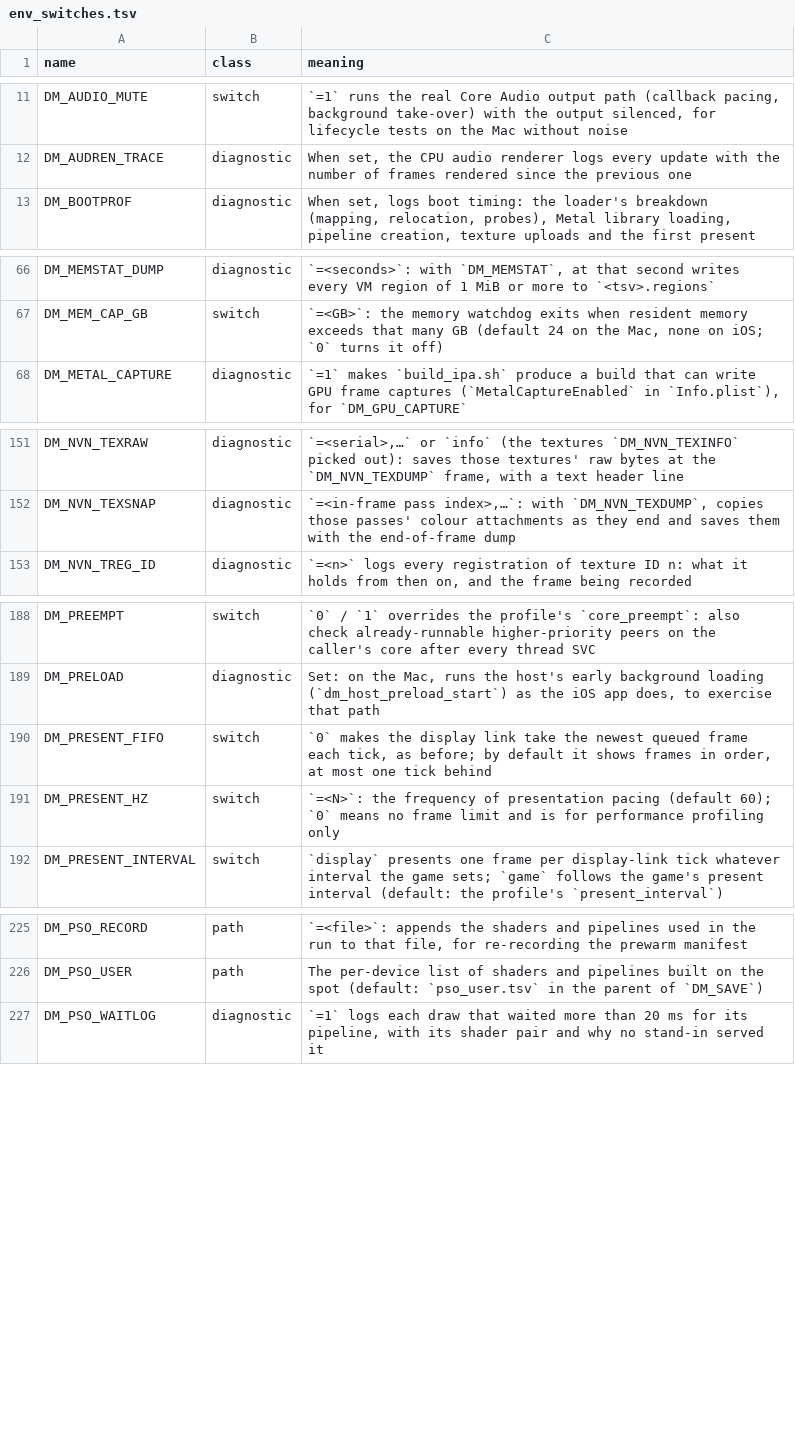
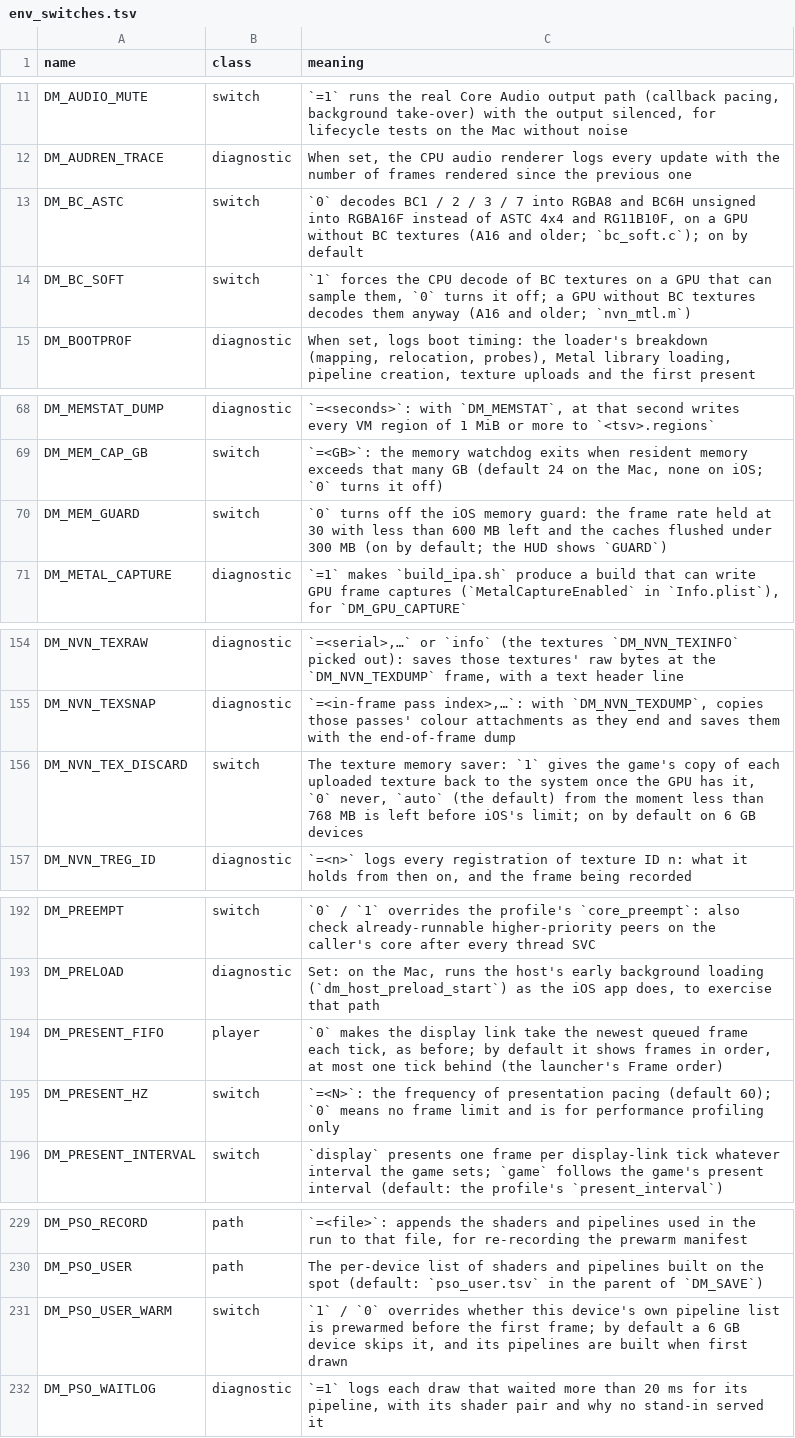
Before and after one commit to Pyromesis/CA-NINAPPLE, a TSV file: docs/env_switches.tsv, drawn as a sheet; only a part is shown, gaps mark what is left out; the diff covers the shown part only.

Commit message:
feat: seccion Graphics y orden de fotogramas en el menu
Separa los ajustes de imagen (frame rate, render scale, console mode, dynamic resolution y upscaling) en la seccion Graphics, con una descripcion breve en cada fila. Anade Frame order (DM_PRESENT_FIFO), que muestra los fotogramas en orden o toma el mas reciente, solo donde el host usa el display link. Actualiza tests, docs y el menu de Windows. Documenta el fallo de --split-data cuando la extraccion es un RomFS.img.

```diff
--- a/docs/env_switches.tsv
+++ b/docs/env_switches.tsv
@@ -12,2 +12,4 @@ DM_AUDIO_MUTE	switch	`=1` runs the real Core Audio output path (callback pacing,
 DM_AUDREN_TRACE	diagnostic	When set, the CPU audio renderer logs every update with the number of frames rendered since the previous one
+DM_BC_ASTC	switch	`0` decodes BC1 / 2 / 3 / 7 into RGBA8 and BC6H unsigned into RGBA16F instead of ASTC 4x4 and RG11B10F, on a GPU without BC textures (A16 and older; `bc_soft.c`); on by default
+DM_BC_SOFT	switch	`1` forces the CPU decode of BC textures on a GPU that can sample them, `0` turns it off; a GPU without BC textures decodes them anyway (A16 and older; `nvn_mtl.m`)
 DM_BOOTPROF	diagnostic	When set, logs boot timing: the loader's breakdown (mapping, relocation, probes), Metal library loading, pipeline creation, texture uploads and the first present
@@ -67,2 +69,3 @@ DM_MEMSTAT_DUMP	diagnostic	`=<seconds>`: with `DM_MEMSTAT`, at that second write
 DM_MEM_CAP_GB	switch	`=<GB>`: the memory watchdog exits when resident memory exceeds that many GB (default 24 on the Mac, none on iOS; `0` turns it off)
+DM_MEM_GUARD	switch	`0` turns off the iOS memory guard: the frame rate held at 30 with less than 600 MB left and the caches flushed under 300 MB (on by default; the HUD shows `GUARD`)
 DM_METAL_CAPTURE	diagnostic	`=1` makes `build_ipa.sh` produce a build that can write GPU frame captures (`MetalCaptureEnabled` in `Info.plist`), for `DM_GPU_CAPTURE`
@@ -152,2 +155,3 @@ DM_NVN_TEXRAW	diagnostic	`=<serial>,…` or `info` (the textures `DM_NVN_TEXINFO
 DM_NVN_TEXSNAP	diagnostic	`=<in-frame pass index>,…`: with `DM_NVN_TEXDUMP`, copies those passes' colour attachments as they end and saves them with the end-of-frame dump
+DM_NVN_TEX_DISCARD	switch	The texture memory saver: `1` gives the game's copy of each uploaded texture back to the system once the GPU has it, `0` never, `auto` (the default) from the moment less than 768 MB is left before iOS's limit; on by default on 6 GB devices
 DM_NVN_TREG_ID	diagnostic	`=<n>` logs every registration of texture ID n: what it holds from then on, and the frame being recorded
@@ -189,3 +193,3 @@ DM_PREEMPT	switch	`0` / `1` overrides the profile's `core_preempt`: also check a
 DM_PRELOAD	diagnostic	Set: on the Mac, runs the host's early background loading (`dm_host_preload_start`) as the iOS app does, to exercise that path
-DM_PRESENT_FIFO	switch	`0` makes the display link take the newest queued frame each tick, as before; by default it shows frames in order, at most one tick behind
+DM_PRESENT_FIFO	player	`0` makes the display link take the newest queued frame each tick, as before; by default it shows frames in order, at most one tick behind (the launcher's Frame order)
 DM_PRESENT_HZ	switch	`=<N>`: the frequency of presentation pacing (default 60); `0` means no frame limit and is for performance profiling only
@@ -226,2 +230,3 @@ DM_PSO_RECORD	path	`=<file>`: appends the shaders and pipelines used in the run
 DM_PSO_USER	path	The per-device list of shaders and pipelines built on the spot (default: `pso_user.tsv` in the parent of `DM_SAVE`)
+DM_PSO_USER_WARM	switch	`1` / `0` overrides whether this device's own pipeline list is prewarmed before the first frame; by default a 6 GB device skips it, and its pipelines are built when first drawn
 DM_PSO_WAITLOG	diagnostic	`=1` logs each draw that waited more than 20 ms for its pipeline, with its shader pair and why no stand-in served it
```
Also changed, not shown: 1 moved row and 1 edited cell elsewhere in this file, 13 other files.
